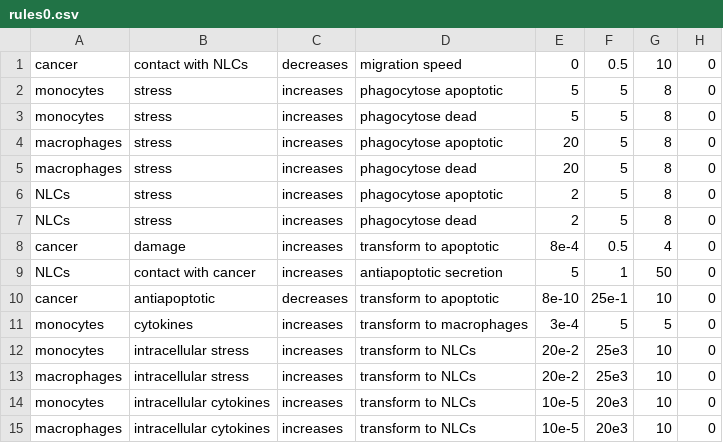
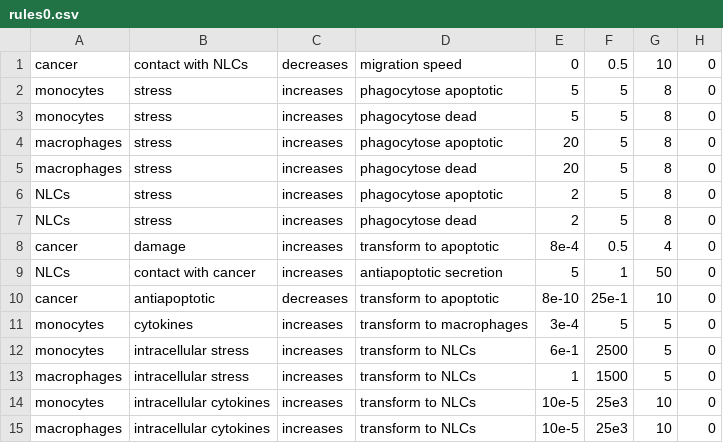
Before and after one commit to mhurtado13/ABM_NLC-CLL, a CSV file: config/rules0.csv, drawn as a sheet.

```diff
--- a/config/rules0.csv
+++ b/config/rules0.csv
@@ -11,5 +11,5 @@ cancer,antiapoptotic,decreases,transform to apoptotic,8e-10,25e-1,10,0
 monocytes,cytokines,increases,transform to macrophages,3e-4,5,5,0
-monocytes,intracellular stress,increases,transform to NLCs,20e-2,25e3 ,10,0
-macrophages,intracellular stress,increases,transform to NLCs,20e-2,25e3,10,0
-monocytes,intracellular cytokines,increases,transform to NLCs,10e-5,20e3,10,0
-macrophages,intracellular cytokines,increases,transform to NLCs,10e-5,20e3,10,0
+monocytes,intracellular stress,increases,transform to NLCs,6e-1,2500,5,0
+macrophages,intracellular stress,increases,transform to NLCs,1,1500,5,0
+monocytes,intracellular cytokines,increases,transform to NLCs,10e-5,25e3,10,0
+macrophages,intracellular cytokines,increases,transform to NLCs,10e-5,25e3,10,0
```
Also changed, not shown: config/rules0_backup.csv, config/rules0_test.csv, 2 other files.
